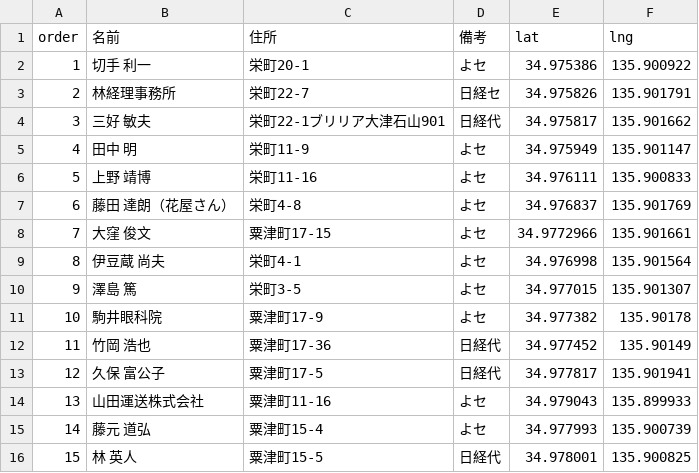
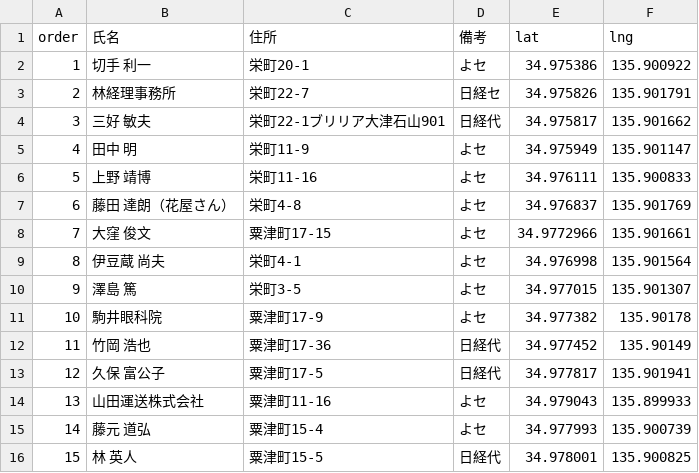
Before and after one commit to tookamura9648-ai/newsdelivery, a CSV file: DeliNavi/assets/data/points.csv, drawn as a sheet.

Commit message:
Update points.csv

```diff
--- a/DeliNavi/assets/data/points.csv
+++ b/DeliNavi/assets/data/points.csv
@@ -1,2 +1,2 @@
-order,名前,住所,備考,lat,lng
+order,氏名,住所,備考,lat,lng
 1,切手　利一,栄町20-1,よセ,34.975386,135.900922
```
